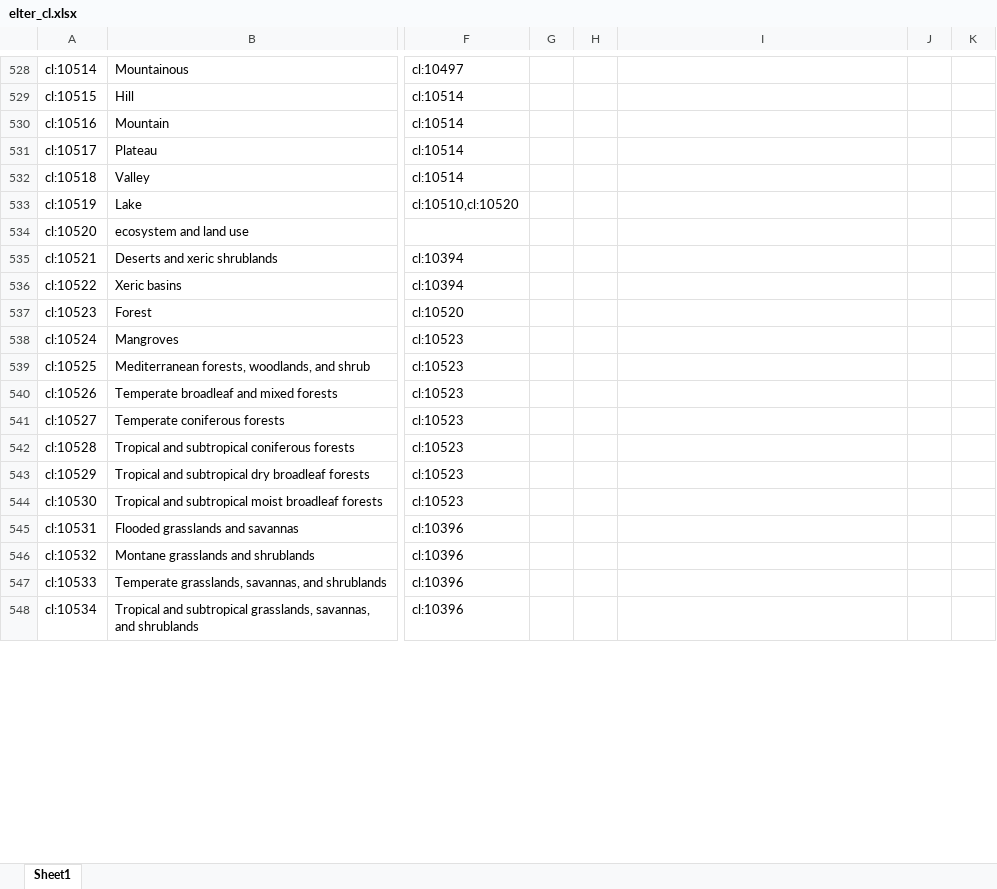
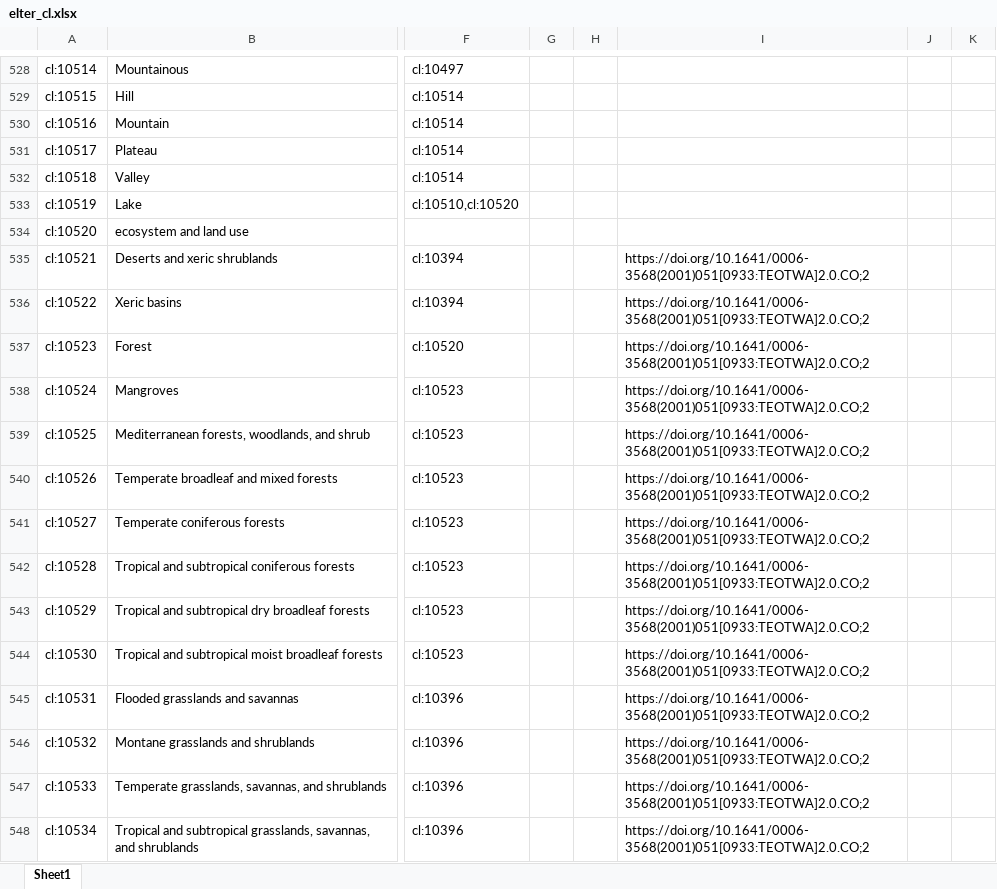
Before and after one commit to LTER-Europe/eLTER_CL, an Excel workbook: elter_cl.xlsx, sheet Sheet1, drawn as a sheet; only a part is shown, gaps mark what is left out; values as stored, in another font and other column widths than the file's, no borders; the diff covers the shown part only; the diff names each change by its address in the sheet, - before the commit and + after, or states it on an @@ line.

```diff
--- a/elter_cl.xlsx (sheet Sheet1)
+++ b/elter_cl.xlsx (sheet Sheet1)
-I535:I548: (empty)
+I535:I548: https://doi.org/10.1641/0006-3568(2001)051[0933:TEOTWA]2.0.CO;2
```
Also changed, not shown: 17 added rows and 23 edited cells elsewhere in this sheet, 4 other files.
